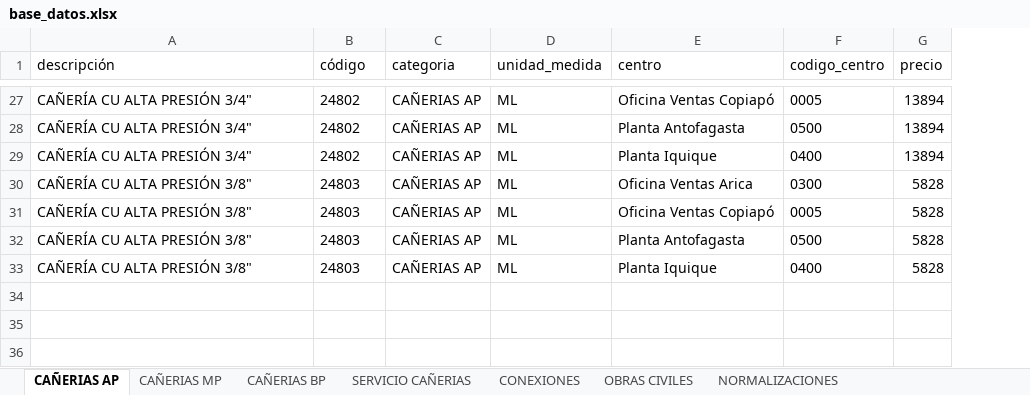
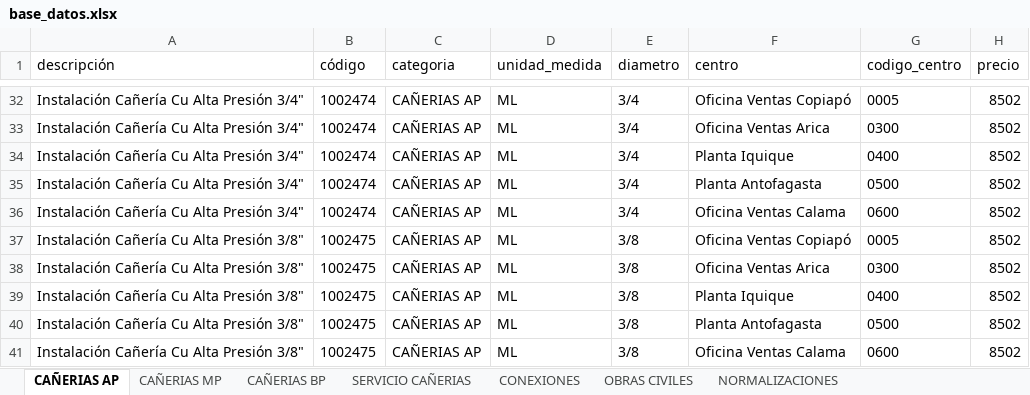
Before and after one commit to devece/NOTA-DE-VENTA-ABASTIBLE, an Excel workbook: base_datos.xlsx, sheet CAÑERIAS AP, drawn as a sheet; only a part is shown, gaps mark what is left out; values as stored, in another font and other column widths than the file's, no borders; conditional formats not drawn; removed rows and columns are numbered as before the commit, all else as after; the diff covers the shown part only; the diff names each change by its address in the sheet, - before the commit and + after, or states it on an @@ line.

```diff
--- a/base_datos.xlsx (sheet CAÑERIAS AP)
+++ b/base_datos.xlsx (sheet CAÑERIAS AP)
+column E (diametro), row 32: 3/4; row 34: 3/4; row 37: 3/8; row 39: 3/8
-A32 (descripción): CAÑERÍA CU ALTA PRESIÓN 3/4"
+A32 (descripción): Instalación Cañería Cu Alta Presión 3/4"
-B32 (código): 24802
+B32 (código): 1002474
-H32 (precio): 13894
+H32 (precio): 8502
-row 28: CAÑERÍA CU ALTA PRESIÓN 3/4" | 24802 | CAÑERIAS AP | ML | Planta Antofagasta | 0500 | 13894
+row 33: Instalación Cañería Cu Alta Presión 3/4" | 1002474 | CAÑERIAS AP | ML | 3/4 | Oficina Ventas Arica | 0300 | 8502
-A34 (descripción): CAÑERÍA CU ALTA PRESIÓN 3/4"
+A34 (descripción): Instalación Cañería Cu Alta Presión 3/4"
-B34 (código): 24802
+B34 (código): 1002474
-H34 (precio): 13894
+H34 (precio): 8502
-row 30: CAÑERÍA CU ALTA PRESIÓN 3/8" | 24803 | CAÑERIAS AP | ML | Oficina Ventas Arica | 0300 | 5828
+row 35: Instalación Cañería Cu Alta Presión 3/4" | 1002474 | CAÑERIAS AP | ML | 3/4 | Planta Antofagasta | 0500 | 8502
+row 36: Instalación Cañería Cu Alta Presión 3/4" | 1002474 | CAÑERIAS AP | ML | 3/4 | Oficina Ventas Calama | 0600 | 8502
-A37 (descripción): CAÑERÍA CU ALTA PRESIÓN 3/8"
+A37 (descripción): Instalación Cañería Cu Alta Presión 3/8"
-B37 (código): 24803
+B37 (código): 1002475
-H37 (precio): 5828
+H37 (precio): 8502
-row 32: CAÑERÍA CU ALTA PRESIÓN 3/8" | 24803 | CAÑERIAS AP | ML | Planta Antofagasta | 0500 | 5828
+row 38: Instalación Cañería Cu Alta Presión 3/8" | 1002475 | CAÑERIAS AP | ML | 3/8 | Oficina Ventas Arica | 0300 | 8502
-A39 (descripción): CAÑERÍA CU ALTA PRESIÓN 3/8"
+A39 (descripción): Instalación Cañería Cu Alta Presión 3/8"
-B39 (código): 24803
+B39 (código): 1002475
-H39 (precio): 5828
+H39 (precio): 8502
+row 40: Instalación Cañería Cu Alta Presión 3/8" | 1002475 | CAÑERIAS AP | ML | 3/8 | Planta Antofagasta | 0500 | 8502
+row 41: Instalación Cañería Cu Alta Presión 3/8" | 1002475 | CAÑERIAS AP | ML | 3/8 | Oficina Ventas Calama | 0600 | 8502
```
Also changed, not shown: 18 added rows, 13 removed rows and 36 edited cells elsewhere in this sheet, sheet EQUIPO COMPRA DIRECTA, sheet CAÑERIAS BP, sheet CAÑERIAS MP, 1 other file.
